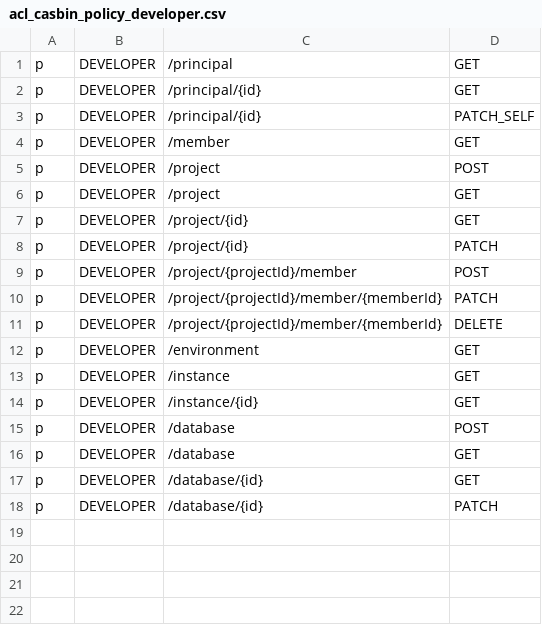
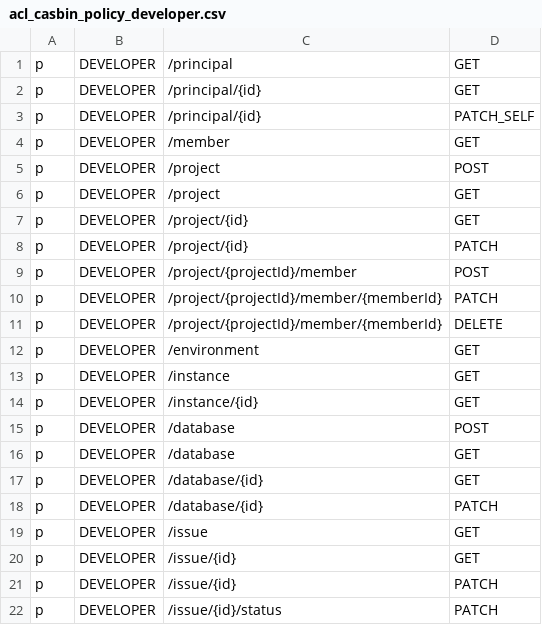
Before and after one commit to bytebase/bytebase, a CSV file: backend/server/acl_casbin_policy_developer.csv, drawn as a sheet.

Commit message:
Properly implement issue GET
Make the issue return self-contained info including its containing pipeline/stage/task

```diff
--- a/backend/server/acl_casbin_policy_developer.csv
+++ b/backend/server/acl_casbin_policy_developer.csv
@@ -18 +18,5 @@ p, DEVELOPER, /database/{id}, GET
 p, DEVELOPER, /database/{id}, PATCH
+p, DEVELOPER, /issue, GET
+p, DEVELOPER, /issue/{id}, GET
+p, DEVELOPER, /issue/{id}, PATCH
+p, DEVELOPER, /issue/{id}/status, PATCH
```
Also changed, not shown: backend/server/acl_casbin_policy_dba.csv, backend/server/acl_casbin_policy_owner.csv, 21 other files.
